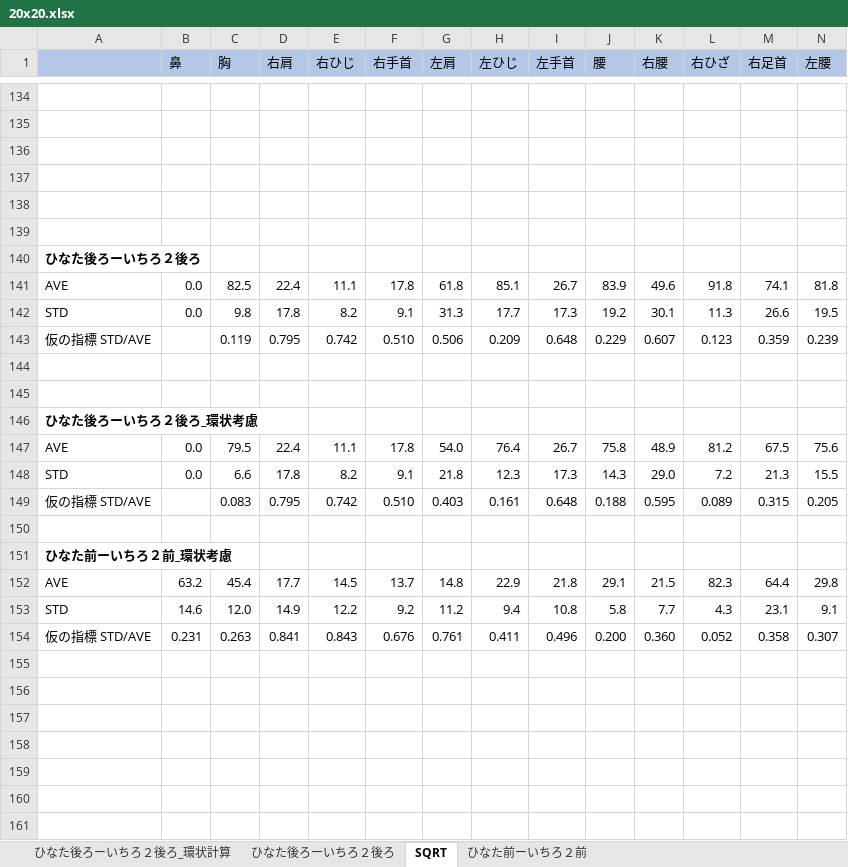
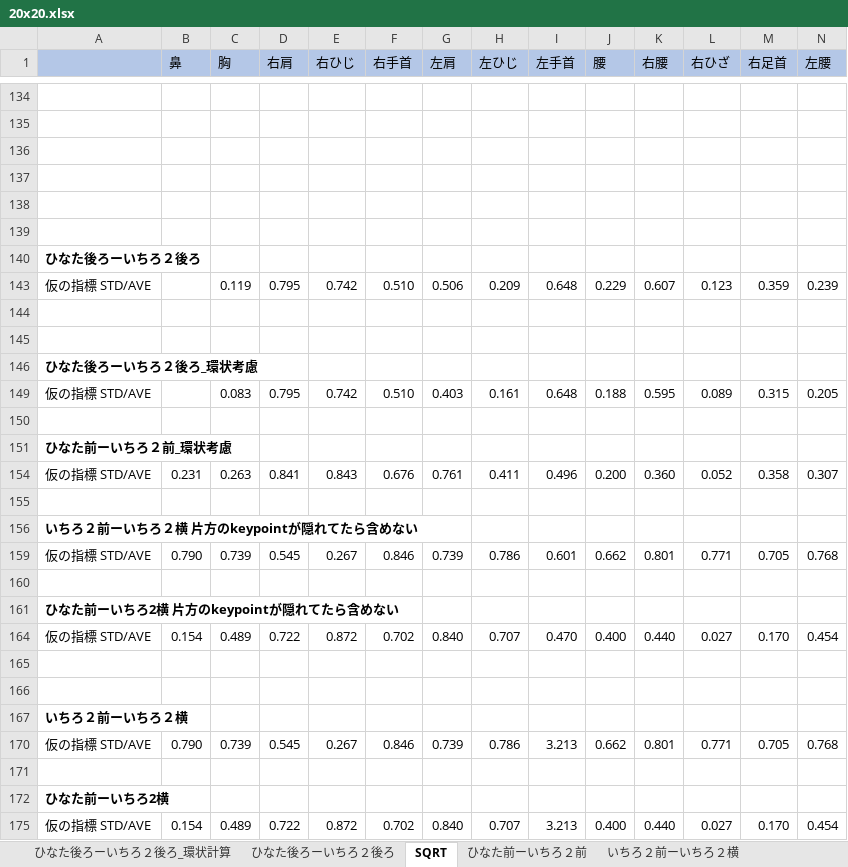
Before and after one commit to ichiro1616/tracking, an Excel workbook: examples/20x20.xlsx, sheet SQRT, drawn as a sheet; only a part is shown, gaps mark what is left out; values as stored, in another font and other column widths than the file's, no borders; charts and pictures and conditional formats not drawn; removed rows and columns are numbered as before the commit, all else as after; rows hold the shown columns only; the diff names each change by its address in the sheet, - before the commit and + after, or states it on an @@ line.

```diff
--- a/examples/20x20.xlsx (sheet SQRT)
+++ b/examples/20x20.xlsx (sheet SQRT)
+sheet tab: いちろ２前ーいちろ２横
@@ row 141 hidden: AVE | 0.0 | 82.5 | 22.4 | 11.1 | 17.8 | 61.8 | 85.1 | 26.7 | 83.9 | 49.6 | 91.8 | 74.1 | 81.8 @@
@@ row 142 hidden: STD | 0.0 | 9.8 | 17.8 | 8.2 | 9.1 | 31.3 | 17.7 | 17.3 | 19.2 | 30.1 | 11.3 | 26.6 | 19.5 @@
@@ row 147 hidden: AVE | 0.0 | 79.5 | 22.4 | 11.1 | 17.8 | 54.0 | 76.4 | 26.7 | 75.8 | 48.9 | 81.2 | 67.5 | 75.6 @@
@@ row 148 hidden: STD | 0.0 | 6.6 | 17.8 | 8.2 | 9.1 | 21.8 | 12.3 | 17.3 | 14.3 | 29.0 | 7.2 | 21.3 | 15.5 @@
@@ row 152 hidden: AVE | 63.2 | 45.4 | 17.7 | 14.5 | 13.7 | 14.8 | 22.9 | 21.8 | 29.1 | 21.5 | 82.3 | 64.4 | 29.8 @@
@@ row 153 hidden: STD | 14.6 | 12.0 | 14.9 | 12.2 | 9.2 | 11.2 | 9.4 | 10.8 | 5.8 | 7.7 | 4.3 | 23.1 | 9.1 @@
+row 155: (empty)
+row 156: いちろ２前ーいちろ２横 片方のkeypointが隠れてたら含めない
+row 159: 仮の指標 STD/AVE | 0.790 | 0.739 | 0.545 | 0.267 | 0.846 | 0.739 | 0.786 | 0.601 | 0.662 | 0.801 | 0.771 | 0.705 | 0.768
+row 160: (empty)
+row 161: ひなた前ーいちろ2横 片方のkeypointが隠れてたら含めない
+row 164: 仮の指標 STD/AVE | 0.154 | 0.489 | 0.722 | 0.872 | 0.702 | 0.840 | 0.707 | 0.470 | 0.400 | 0.440 | 0.027 | 0.170 | 0.454
+row 165: (empty)
+row 166: (empty)
+row 167: いちろ２前ーいちろ２横
+row 170: 仮の指標 STD/AVE | 0.790 | 0.739 | 0.545 | 0.267 | 0.846 | 0.739 | 0.786 | 3.213 | 0.662 | 0.801 | 0.771 | 0.705 | 0.768
+row 171: (empty)
+row 172: ひなた前ーいちろ2横
+row 175: 仮の指標 STD/AVE | 0.154 | 0.489 | 0.722 | 0.872 | 0.702 | 0.840 | 0.707 | 3.213 | 0.400 | 0.440 | 0.027 | 0.170 | 0.454
```
Also changed, not shown: sheet ひなた後ろーいちろ２後ろ_環状計算, sheet ひなた前ーいちろ２前, other sheet tabs, hidden cells, charts or pictures.
